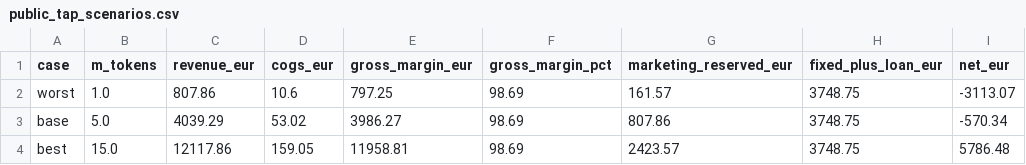
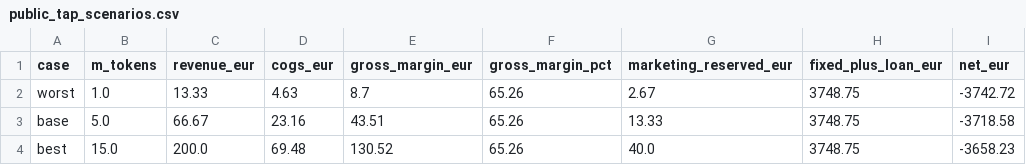
Before and after one commit to veighnsche/llama-orch, a CSV file: .business/financieelplan_NL_nl/.002-draft/outputs/public_tap_scenarios.csv, drawn as a sheet.

```diff
--- a/.business/financieelplan_NL_nl/.002-draft/outputs/public_tap_scenarios.csv
+++ b/.business/financieelplan_NL_nl/.002-draft/outputs/public_tap_scenarios.csv
@@ -1,4 +1,4 @@
 case,m_tokens,revenue_eur,cogs_eur,gross_margin_eur,gross_margin_pct,marketing_reserved_eur,fixed_plus_loan_eur,net_eur
-worst,1.0,807.86,10.6,797.25,98.69,161.57,3748.75,-3113.07
-base,5.0,4039.29,53.02,3986.27,98.69,807.86,3748.75,-570.34
-best,15.0,12117.86,159.05,11958.81,98.69,2423.57,3748.75,5786.48
+worst,1.0,13.33,4.63,8.7,65.26,2.67,3748.75,-3742.72
+base,5.0,66.67,23.16,43.51,65.26,13.33,3748.75,-3718.58
+best,15.0,200.0,69.48,130.52,65.26,40.0,3748.75,-3658.23
```
Also changed, not shown: .business/financieelplan_NL_nl/.002-draft/inputs/gpu_rentals.csv, .business/financieelplan_NL_nl/.002-draft/inputs/oss_models.csv, 48 other files.
